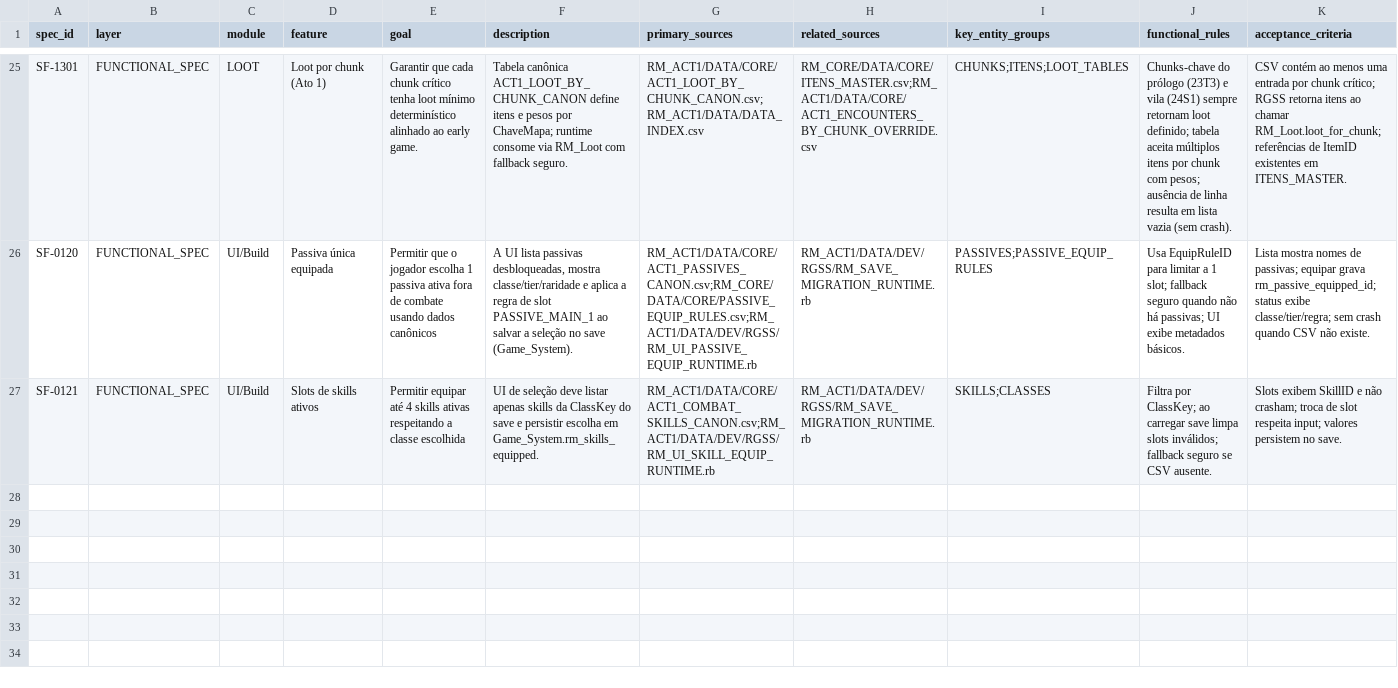
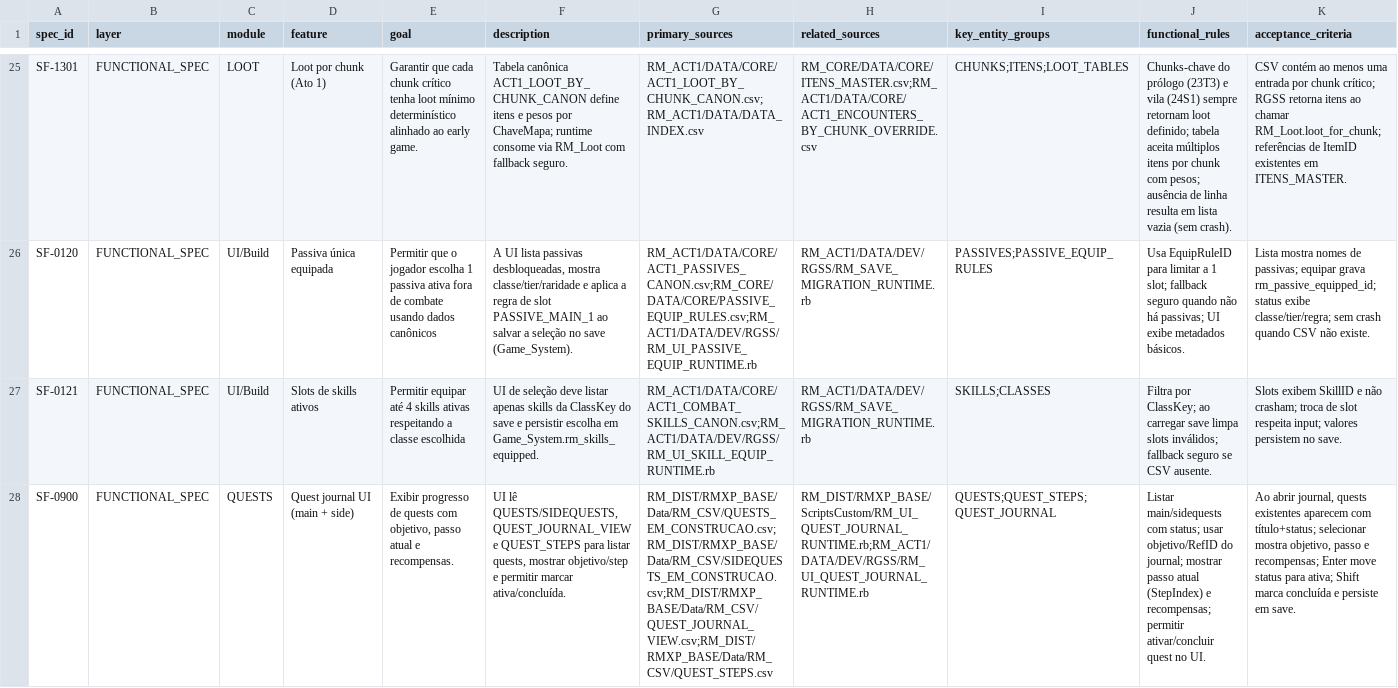
Before and after one commit to MartinFMelcop/Adventures_Unleashed_Rave_Master_Project, a CSV file: RM_CORE/DATA/GOV/SPEC_FUNC_AI.csv, drawn as a sheet; only a part is shown, gaps mark what is left out; rows hold the shown columns only; the diff names each change by its address in the sheet, - before the commit and + after, or states it on an @@ line.

```diff
--- a/RM_CORE/DATA/GOV/SPEC_FUNC_AI.csv
+++ b/RM_CORE/DATA/GOV/SPEC_FUNC_AI.csv
+row 28: SF-0900 | FUNCTIONAL_SPEC | QUESTS | Quest journal UI (main + side) | Exibir progresso de quests com objetivo, passo atual e recompensas. | UI lê QUESTS/SIDEQUESTS, QUEST_JOURNAL_VIEW e QUEST_STEPS para listar quests, mostrar objetivo/step e permitir marcar ativa/concluída. | RM_DIST/RMXP_BASE/Data/RM_CSV/QUESTS_EM_CONSTRUCAO.csv;RM_DIST/RMXP_BASE/Data/RM_CSV/SIDEQUESTS_EM_CONSTRUCAO.csv;RM_DIST/RMXP_BASE/Data/RM_CSV/QUEST_JOURNAL_VIEW.csv;RM_DIST/RMXP_BASE/Data/RM_CSV/QUEST_STEPS.csv | RM_DIST/RMXP_BASE/ScriptsCustom/RM_UI_QUEST_JOURNAL_RUNTIME.rb;RM_ACT1/DATA/DEV/RGSS/RM_UI_QUEST_JOURNAL_RUNTIME.rb | QUESTS;QUEST_STEPS;QUEST_JOURNAL | Listar main/sidequests com status; usar objetivo/RefID do journal; mostrar passo atual (StepIndex) e recompensas; permitir ativar/concluir quest no UI. | Ao abrir journal, quests existentes aparecem com título+status; selecionar mostra objetivo, passo e recompensas; Enter move status para ativa; Shift marca concluída e persiste em save.
```
Also changed, not shown: RM_CORE/DATA/GOV/MER_AI.csv, RM_CORE/DATA/GOV/SPEC_TEC_AI.csv, 6 other files.
